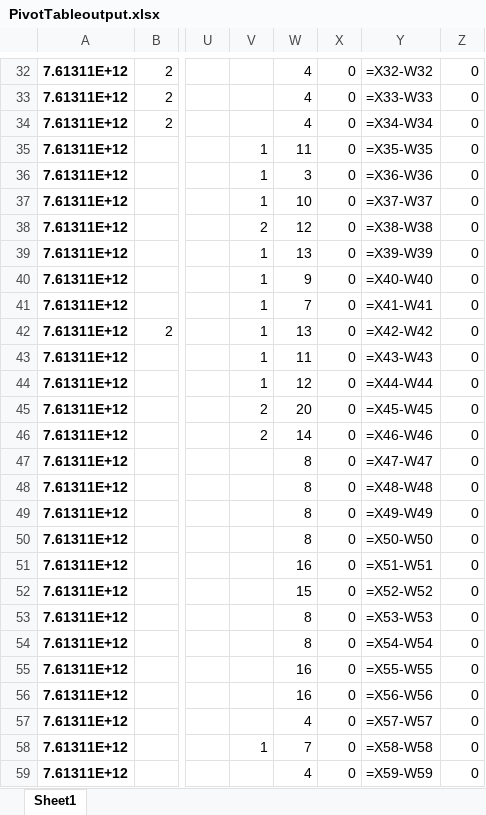
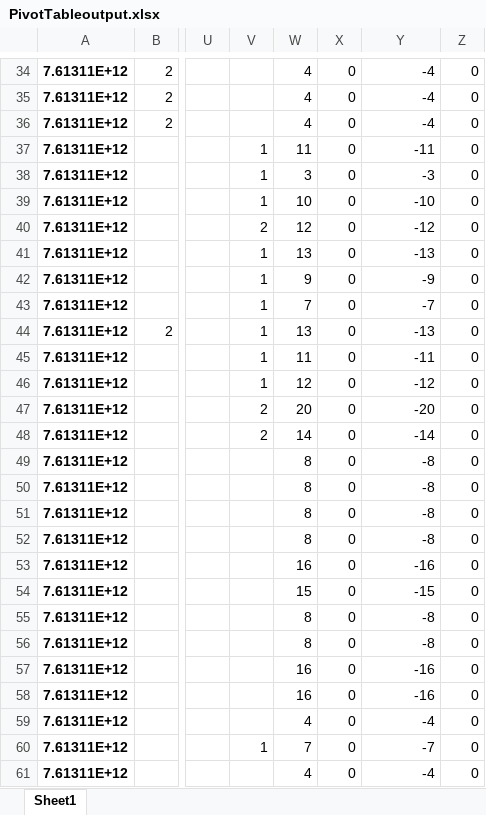
Before and after one commit to rishabhbhatia57/PurchaseOrder, an Excel workbook: Week/PivotTable/PivotTableoutput.xlsx, sheet Sheet1, drawn as a sheet; only a part is shown, gaps mark what is left out; values as stored, in another font and other column widths than the file's, no borders; formulas without a stored value are shown as written; addresses are those after the commit; the diff covers the shown part only; the diff names each change by its address in the sheet, - before the commit and + after, or states it on an @@ line.

```diff
--- a/Week/PivotTable/PivotTableoutput.xlsx (sheet Sheet1)
+++ b/Week/PivotTable/PivotTableoutput.xlsx (sheet Sheet1)
-Y34: =X32-W32
+Y34: -4
-Y35: =X33-W33
+Y35: -4
-Y36: =X34-W34
+Y36: -4
-Y37: =X35-W35
+Y37: -11
-Y38: =X36-W36
+Y38: -3
-Y39: =X37-W37
+Y39: -10
-Y40: =X38-W38
+Y40: -12
-Y41: =X39-W39
+Y41: -13
-Y42: =X40-W40
+Y42: -9
-Y43: =X41-W41
+Y43: -7
-Y44: =X42-W42
+Y44: -13
-Y45: =X43-W43
+Y45: -11
-Y46: =X44-W44
+Y46: -12
-Y47: =X45-W45
+Y47: -20
-Y48: =X46-W46
+Y48: -14
-Y49: =X47-W47
+Y49: -8
-Y50: =X48-W48
+Y50: -8
-Y51: =X49-W49
+Y51: -8
-Y52: =X50-W50
+Y52: -8
-Y53: =X51-W51
+Y53: -16
-Y54: =X52-W52
+Y54: -15
-Y55: =X53-W53
+Y55: -8
-Y56: =X54-W54
+Y56: -8
-Y57: =X55-W55
+Y57: -16
-Y58: =X56-W56
+Y58: -16
-Y59: =X57-W57
+Y59: -4
-Y60: =X58-W58
+Y60: -7
-Y61: =X59-W59
+Y61: -4
```
Also changed, not shown: 2 added rows and 472 edited cells elsewhere in this sheet, 30 other files.
